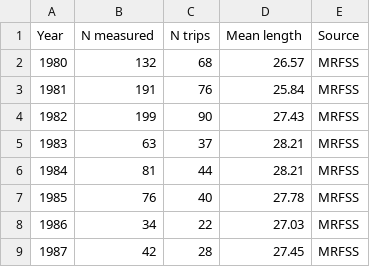
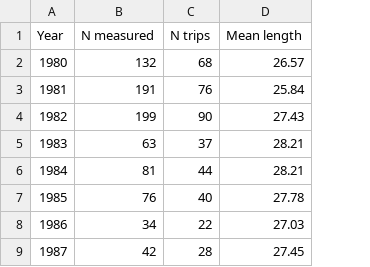
Before and after one commit to melissamonk-NOAA/CaScorp2017, a CSV file: txt_files/Fleet4_RecPR_lengthsamplesize.csv, drawn as a sheet; only a part is shown; the diff names each change by its address in the sheet, - before the commit and + after, or states it on an @@ line.

```diff
--- a/txt_files/Fleet4_RecPR_lengthsamplesize.csv
+++ b/txt_files/Fleet4_RecPR_lengthsamplesize.csv
-column E (Source), rows 2-9: all MRFSS
```
Also changed, not shown: txt_files/Fleet5_RecPC_lengthsamplesize.csv, 11 other files.
